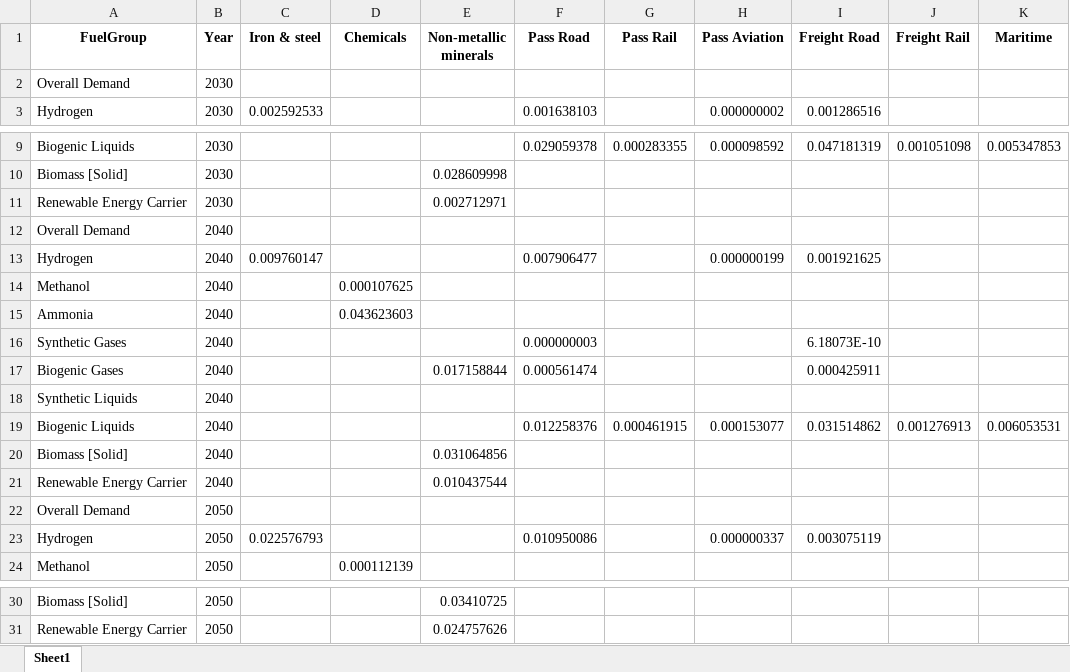
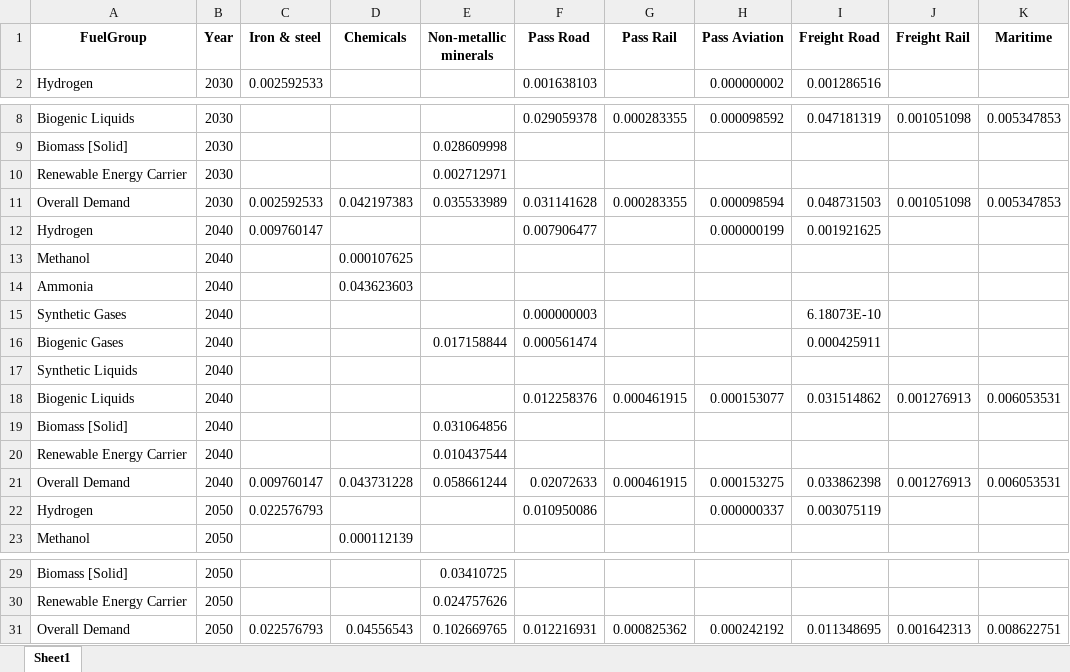
Before and after one commit to CSEI-EU/PtX-Markets, an Excel workbook: Outputs/PtX_demand_PL.xlsx, sheet Sheet1, drawn as a sheet; only a part is shown, gaps mark what is left out; values as stored, in another font and other column widths than the file's, no borders; removed rows and columns are numbered as before the commit, all else as after; the diff names each change by its address in the sheet, - before the commit and + after, or states it on an @@ line.

Commit message:
Update final Outputs

```diff
--- a/Outputs/PtX_demand_PL.xlsx (sheet Sheet1)
+++ b/Outputs/PtX_demand_PL.xlsx (sheet Sheet1)
-row 2: Overall Demand | 2030
-row 12: Overall Demand | 2040
+row 11: Overall Demand | 2030 | 0.002592533 | 0.042197383 | 0.035533989 | 0.031141628 | 0.000283355 | 0.000098594 | 0.048731503 | 0.001051098 | 0.005347853
-row 22: Overall Demand | 2050
+row 21: Overall Demand | 2040 | 0.009760147 | 0.043731228 | 0.058661244 | 0.02072633 | 0.000461915 | 0.000153275 | 0.033862398 | 0.001276913 | 0.006053531
+row 31: Overall Demand | 2050 | 0.022576793 | 0.04556543 | 0.102669765 | 0.012216931 | 0.000825362 | 0.000242192 | 0.011348695 | 0.001642313 | 0.008622751
```
Also changed, not shown: Outputs/PtX_demand_CZ.xlsx, Outputs/PtX_demand_DE.xlsx, 26 other files.
